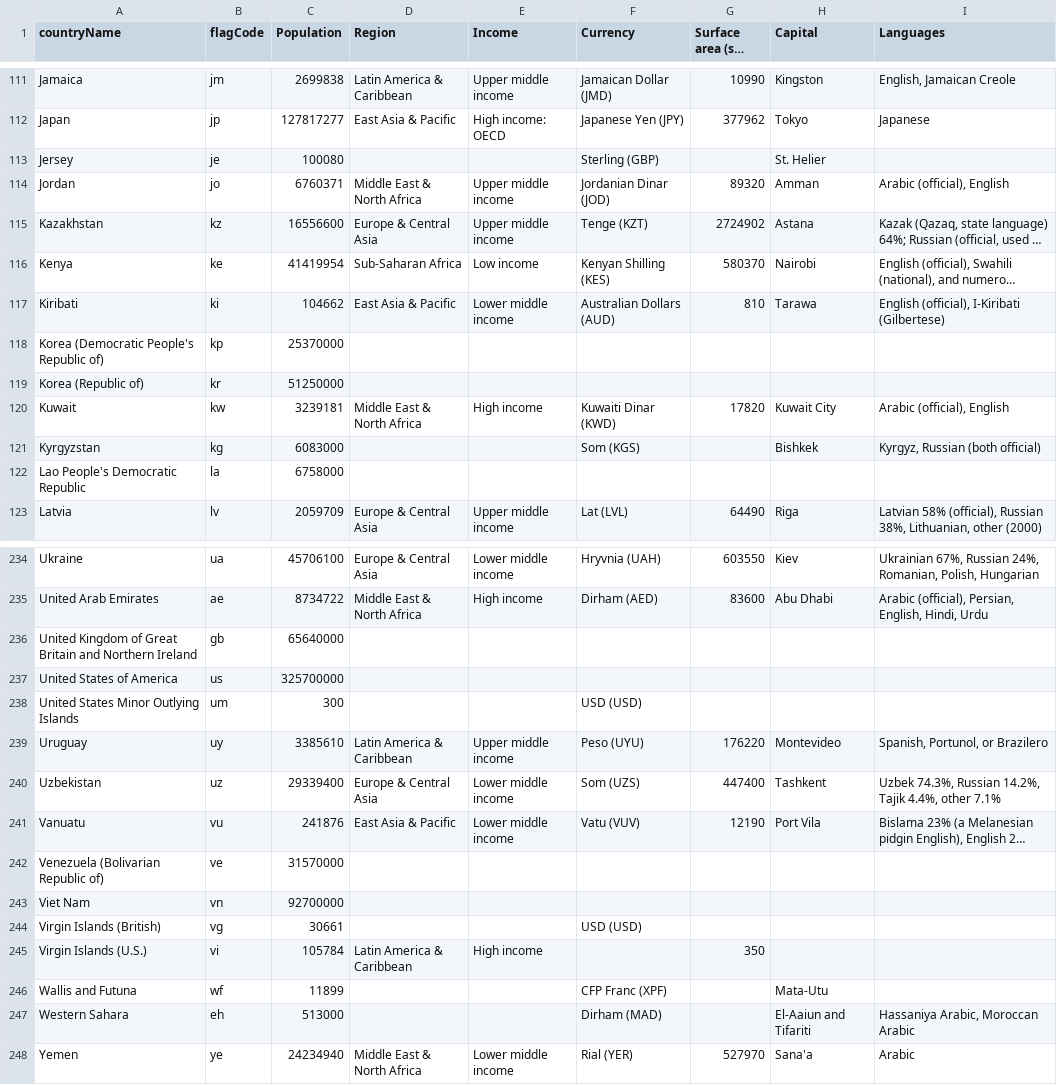
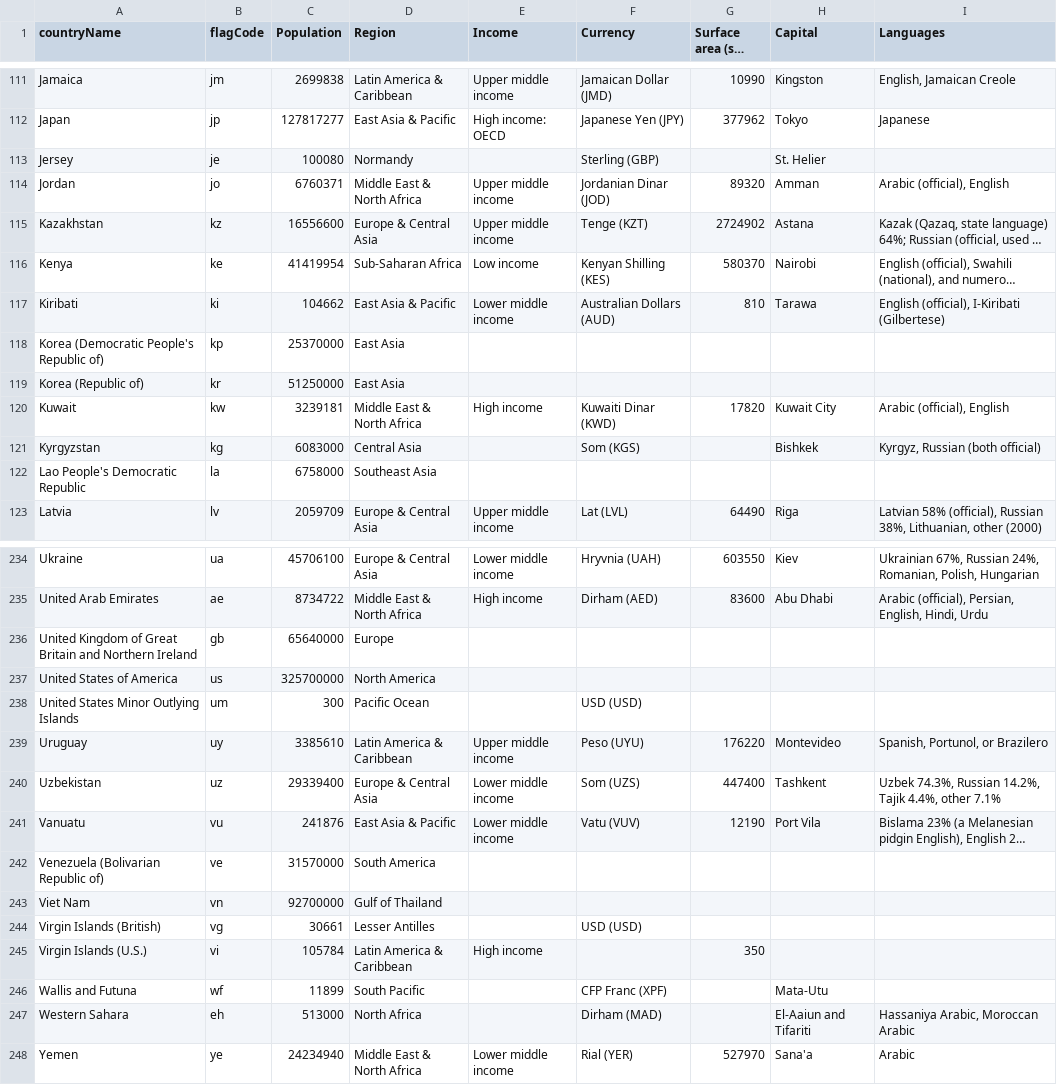
Before and after one commit to pranavrajiv/knowYourFlags, a CSV file: FlagAppV2/countries.csv, drawn as a sheet; only a part is shown, gaps mark what is left out; long unchanged cells end in …; the diff covers the shown part only; the diff names each change by its address in the sheet, - before the commit and + after, or states it on an @@ line.

Commit message:
function that adds default value to fields if its empty

```diff
--- a/FlagAppV2/countries.csv
+++ b/FlagAppV2/countries.csv
-D113 (Region): (empty)
+D113 (Region): Normandy
-D118:D119 (Region): (empty)
+D118:D119 (Region): East Asia
-D121 (Region): (empty)
+D121 (Region): Central Asia
-D122 (Region): (empty)
+D122 (Region): Southeast Asia
-D236 (Region): (empty)
+D236 (Region): Europe
-D237 (Region): (empty)
+D237 (Region): North America
-D238 (Region): (empty)
+D238 (Region): Pacific Ocean
-D242 (Region): (empty)
+D242 (Region): South America
-D243 (Region): (empty)
+D243 (Region): Gulf of Thailand
-D244 (Region): (empty)
+D244 (Region): Lesser Antilles
-D246 (Region): (empty)
+D246 (Region): South Pacific
-D247 (Region): (empty)
+D247 (Region): North Africa
```
Also changed, not shown: 46 edited cells elsewhere in this file, 3 other files.
